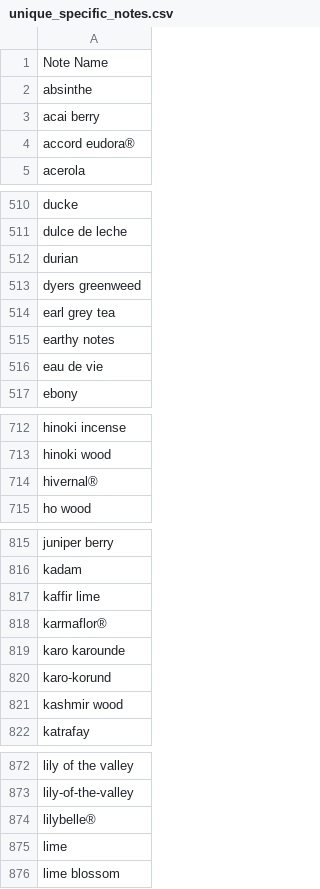
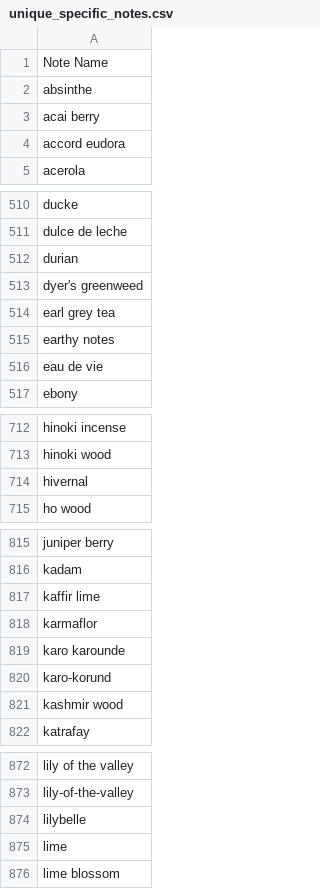
Before and after one commit to adamdobrogowski/PerfumeCollectionApp, a CSV file: dane/unique_specific_notes.csv, drawn as a sheet; only a part is shown, gaps mark what is left out; the diff covers the shown part only; the diff names each change by its address in the sheet, - before the commit and + after, or states it on an @@ line.

```diff
--- a/dane/unique_specific_notes.csv
+++ b/dane/unique_specific_notes.csv
-A4: accord eudora®
+A4: accord eudora
-A513: dyers greenweed
+A513: dyer's greenweed
-A714: hivernal®
+A714: hivernal
-A818: karmaflor®
+A818: karmaflor
-A874: lilybelle®
+A874: lilybelle
```
Also changed, not shown: 1 moved row and 4 edited cells elsewhere in this file, dane/unique_accords.csv, 4 other files.
